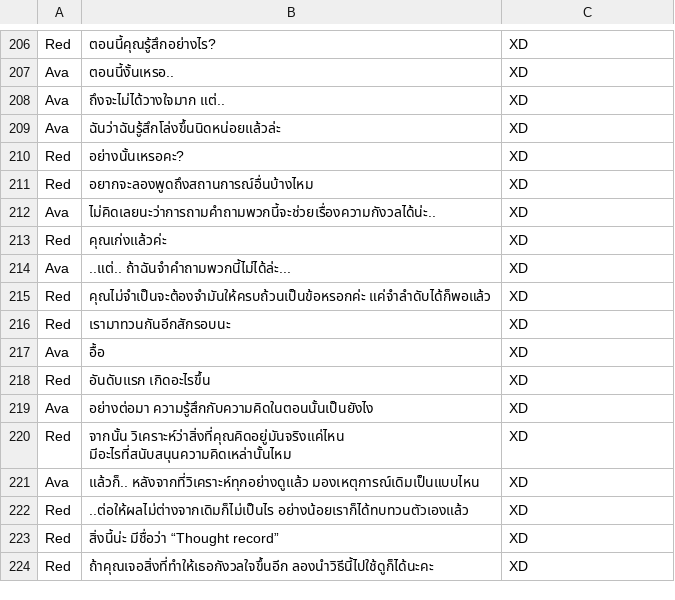
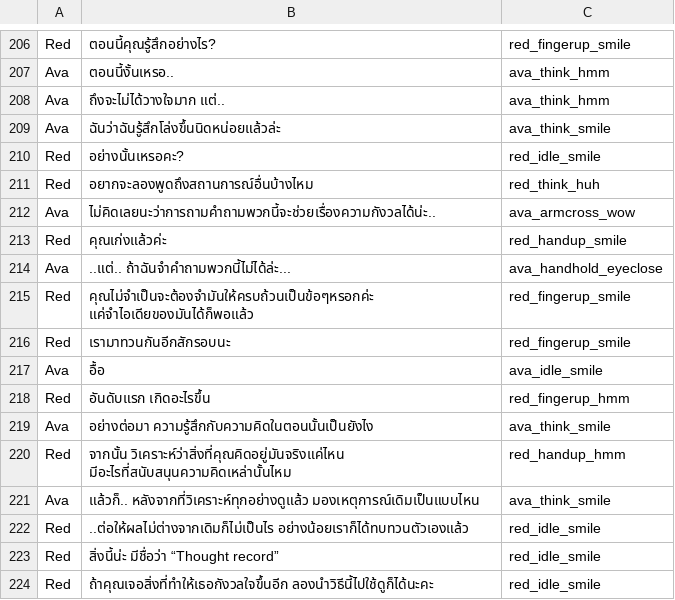
Before and after one commit to PongpobCH/GameProject, a CSV file: Gameproject/Assets/gameData/Dialogue/Day3.csv, drawn as a sheet; only a part is shown, gaps mark what is left out; the diff covers the shown part only; the diff names each change by its address in the sheet, - before the commit and + after, or states it on an @@ line.

```diff
--- a/Gameproject/Assets/gameData/Dialogue/Day3.csv
+++ b/Gameproject/Assets/gameData/Dialogue/Day3.csv
-C206: XD
+C206: red_fingerup_smile
-C207:C208: XD
+C207:C208: ava_think_hmm
-C209: XD
+C209: ava_think_smile
-C210: XD
+C210: red_idle_smile
-C211: XD
+C211: red_think_huh
-C212: XD
+C212: ava_armcross_wow
-C213: XD
+C213: red_handup_smile
-C214: XD
+C214: ava_handhold_eyeclose
-B215: คุณไม่จำเป็นจะต้องจำมันให้ครบถ้วนเป็นข้อหรอกค่ะ แค่จำลำดับได้ก็พอแล้ว
+B215: คุณไม่จำเป็นจะต้องจำมันให้ครบถ้วนเป็นข้อๆหรอกค่ะ แค่จำไอเดียของมันได้ก็พอแล้ว
-C215:C216: XD
+C215:C216: red_fingerup_smile
-C217: XD
+C217: ava_idle_smile
-C218: XD
+C218: red_fingerup_hmm
-C219: XD
+C219: ava_think_smile
-C220: XD
+C220: red_handup_hmm
-C221: XD
+C221: ava_think_smile
-C222:C224: XD
+C222:C224: red_idle_smile
```
Also changed, not shown: 29 edited cells elsewhere in this file, 1 other file.
